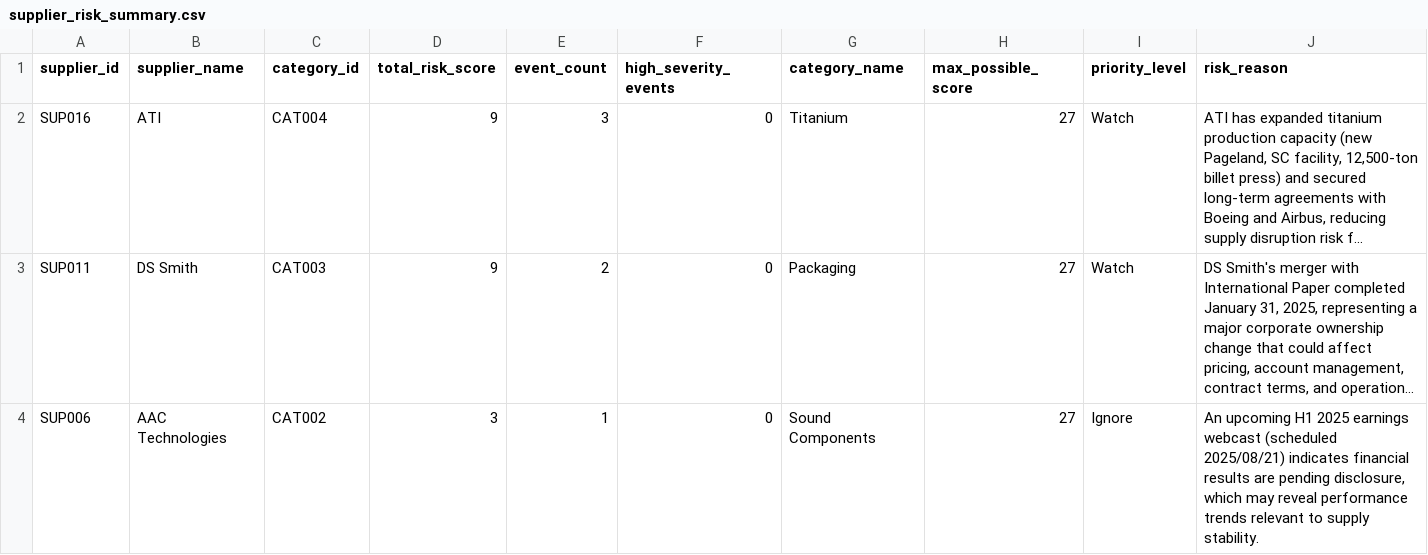
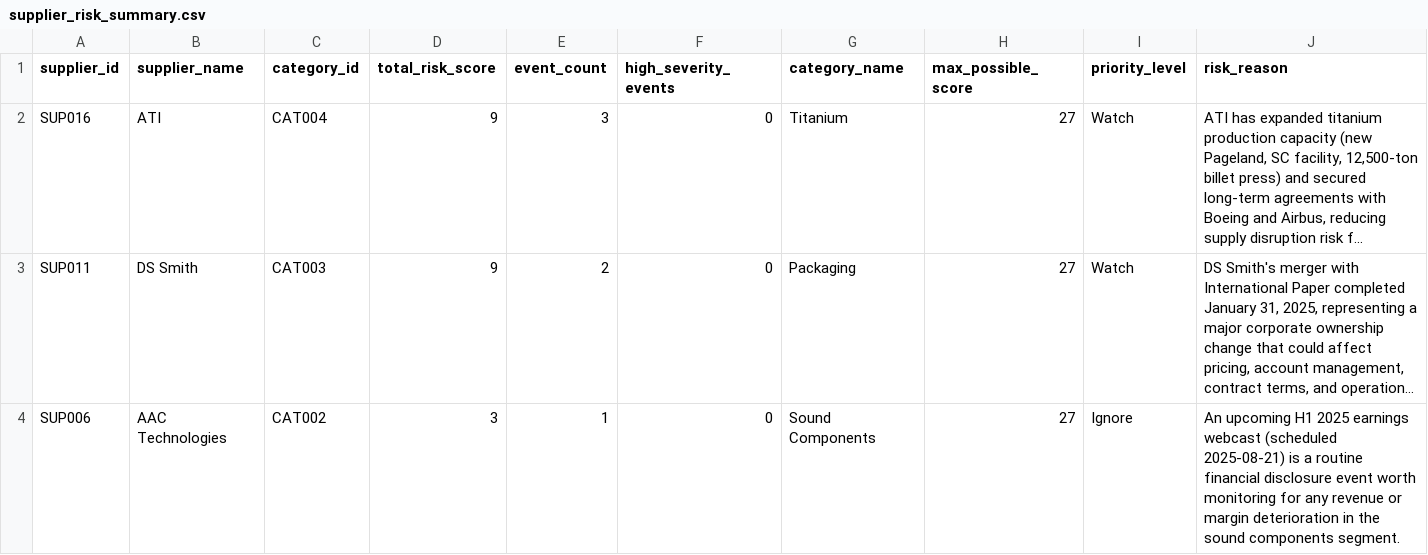
Before and after one commit to nvaikus11/Supplier-Intelligence-Agent, a CSV file: outputs/daily_reports/supplier_risk_summary.csv, drawn as a sheet; long unchanged cells end in …; the diff names each change by its address in the sheet, - before the commit and + after, or states it on an @@ line.

```diff
--- a/outputs/daily_reports/supplier_risk_summary.csv
+++ b/outputs/daily_reports/supplier_risk_summary.csv
-J4 (risk_reason): …webcast (scheduled 2025/08/21) indicates financial results are pending disclosure, which may reveal performance trends relevant to supply stability.
+J4 (risk_reason): …webcast (scheduled 2025-08-21) is a routine financial disclosure event worth monitoring for any revenue or margin deterioration in the sound components segment.
```
Also changed, not shown: outputs/daily_reports/scored_signals.csv, outputs/history/supplier_risk_history.csv, 3 other files.
